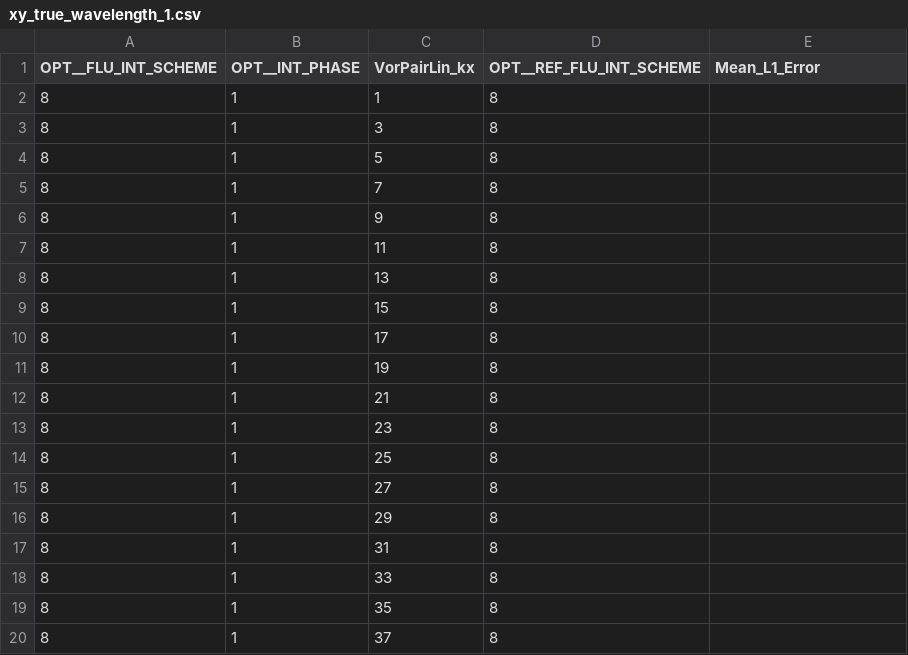
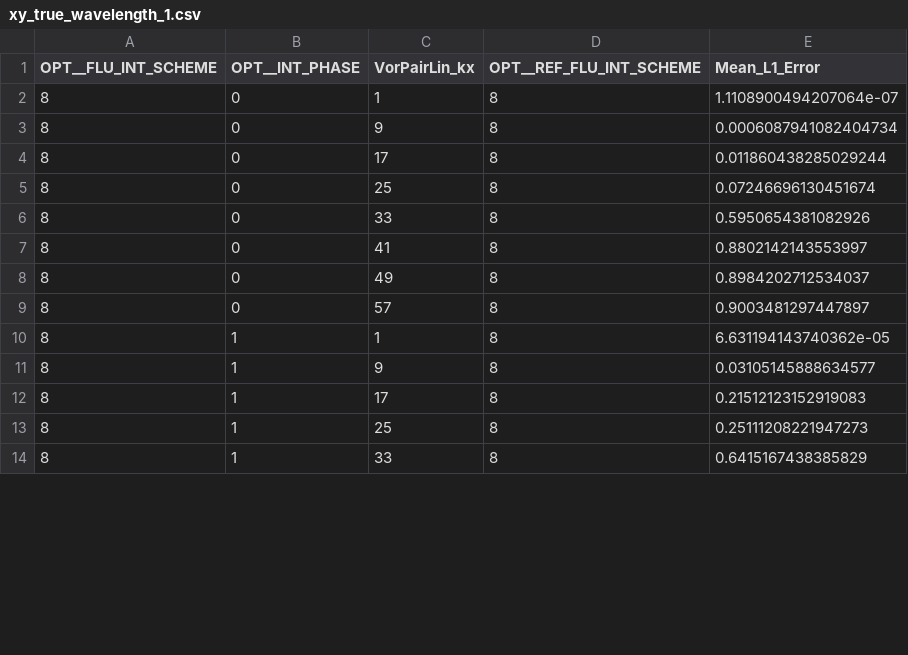
Before and after one commit to KunkelAlexander/hybrid-scheme-for-fdm-plots, a CSV file: results/xy_true_wavelength_1.csv, drawn as a sheet; only a part is shown; the diff covers the shown part only.

```diff
--- a/results/xy_true_wavelength_1.csv
+++ b/results/xy_true_wavelength_1.csv
@@ -1,20 +1,14 @@
 OPT__FLU_INT_SCHEME,OPT__INT_PHASE,VorPairLin_kx,OPT__REF_FLU_INT_SCHEME,Mean_L1_Error
-8,1,1,8,
-8,1,3,8,
-8,1,5,8,
-8,1,7,8,
-8,1,9,8,
-8,1,11,8,
-8,1,13,8,
-8,1,15,8,
-8,1,17,8,
-8,1,19,8,
-8,1,21,8,
-8,1,23,8,
-8,1,25,8,
-8,1,27,8,
-8,1,29,8,
-8,1,31,8,
-8,1,33,8,
-8,1,35,8,
-8,1,37,8,
+8,0,1,8,1.1108900494207064e-07
+8,0,9,8,0.0006087941082404734
+8,0,17,8,0.011860438285029244
+8,0,25,8,0.07246696130451674
+8,0,33,8,0.5950654381082926
+8,0,41,8,0.8802142143553997
+8,0,49,8,0.8984202712534037
+8,0,57,8,0.9003481297447897
+8,1,1,8,6.631194143740362e-05
+8,1,9,8,0.03105145888634577
+8,1,17,8,0.21512123152919083
+8,1,25,8,0.25111208221947273
+8,1,33,8,0.6415167438385829
```
Also changed, not shown: 8 removed rows and 3 edited cells elsewhere in this file, results/o5.csv, results/results_planewave_wavelength.csv, 27 other files.
